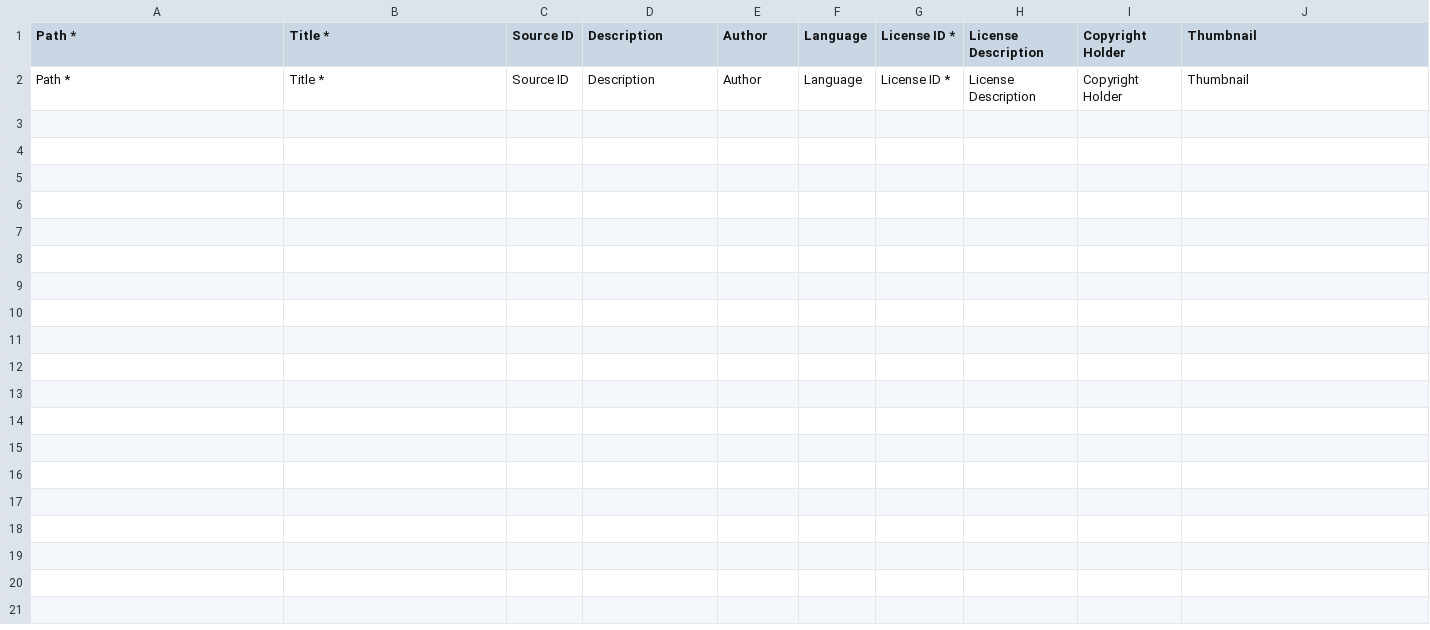
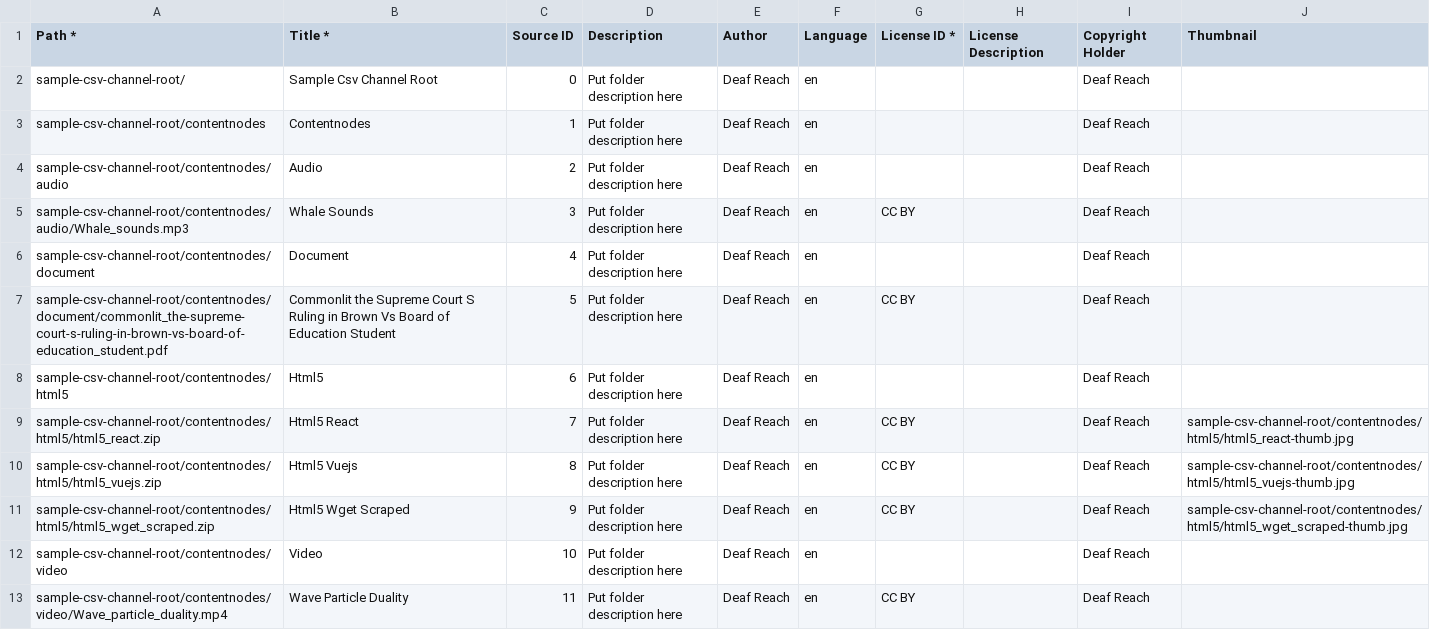
Before and after one commit to essaathar/kolibri-bulk-csv-generator, a CSV file: content/out_Content.csv, drawn as a sheet.

```diff
--- a/content/out_Content.csv
+++ b/content/out_Content.csv
@@ -1,2 +1,13 @@
 Path *,Title *,Source ID,Description,Author,Language,License ID *,License Description,Copyright Holder,Thumbnail
-Path *,Title *,Source ID,Description,Author,Language,License ID *,License Description,Copyright Holder,Thumbnail
+sample-csv-channel-root/,Sample Csv Channel Root ,0,Put folder description here,Deaf Reach,en,,,Deaf Reach,
+sample-csv-channel-root/contentnodes,Contentnodes ,1,Put folder description here,Deaf Reach,en,,,Deaf Reach,
+sample-csv-channel-root/contentnodes/audio,Audio ,2,Put folder description here,Deaf Reach,en,,,Deaf Reach,
+sample-csv-channel-root/contentnodes/audio/Whale_sounds.mp3,Whale Sounds ,3,Put folder description here,Deaf Reach,en,CC BY,,Deaf Reach,
+sample-csv-channel-root/contentnodes/document,Document ,4,Put folder description here,Deaf Reach,en,,,Deaf Reach,
+sample-csv-channel-root/contentnodes/document/commonlit_the-supreme-court-s-ruling-in-brown-vs-board-of-education_student.pdf,Commonlit the Supreme Court S Ruling in Brown Vs Board of Education Student ,5,Put folder description here,Deaf Reach,en,CC BY,,Deaf Reach,
+sample-csv-channel-root/contentnodes/html5,Html5 ,6,Put folder description here,Deaf Reach,en,,,Deaf Reach,
+sample-csv-channel-root/contentnodes/html5/html5_react.zip,Html5 React ,7,Put folder description here,Deaf Reach,en,CC BY,,Deaf Reach,sample-csv-channel-root/contentnodes/html5/html5_react-thumb.jpg
+sample-csv-channel-root/contentnodes/html5/html5_vuejs.zip,Html5 Vuejs ,8,Put folder description here,Deaf Reach,en,CC BY,,Deaf Reach,sample-csv-channel-root/contentnodes/html5/html5_vuejs-thumb.jpg
+sample-csv-channel-root/contentnodes/html5/html5_wget_scraped.zip,Html5 Wget Scraped ,9,Put folder description here,Deaf Reach,en,CC BY,,Deaf Reach,sample-csv-channel-root/contentnodes/html5/html5_wget_scraped-thumb.jpg
+sample-csv-channel-root/contentnodes/video,Video ,10,Put folder description here,Deaf Reach,en,,,Deaf Reach,
+sample-csv-channel-root/contentnodes/video/Wave_particle_duality.mp4,Wave Particle Duality ,11,Put folder description here,Deaf Reach,en,CC BY,,Deaf Reach,
```
Also changed, not shown: 43 other files.
